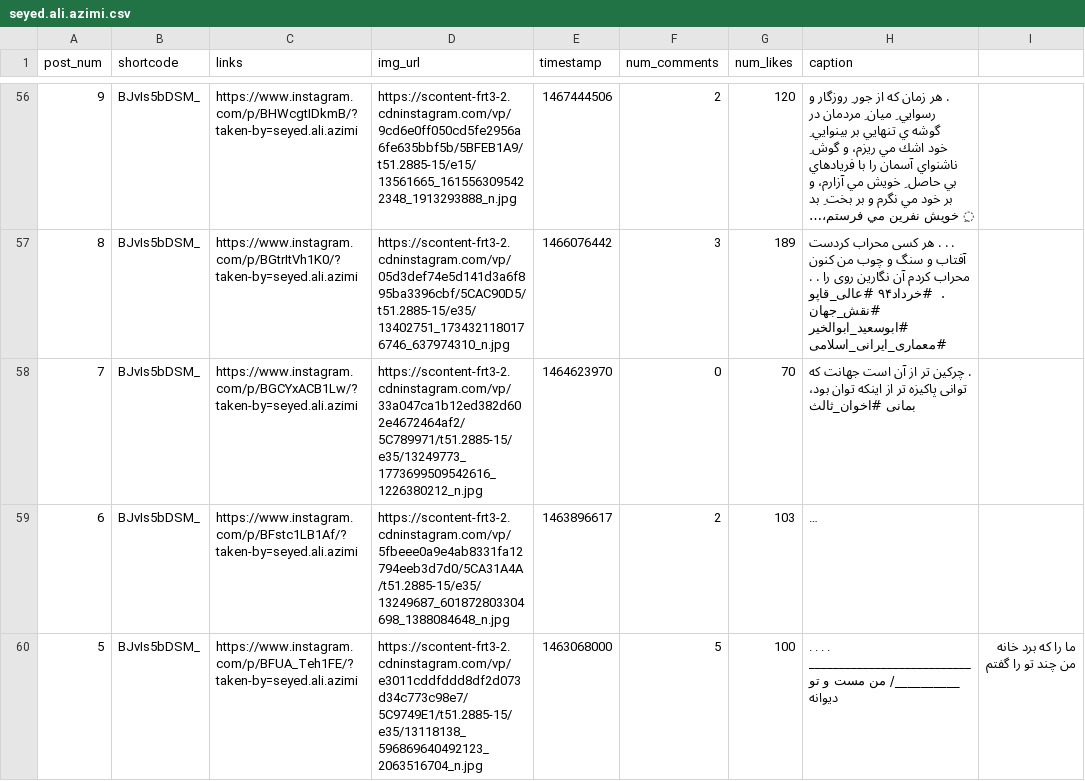
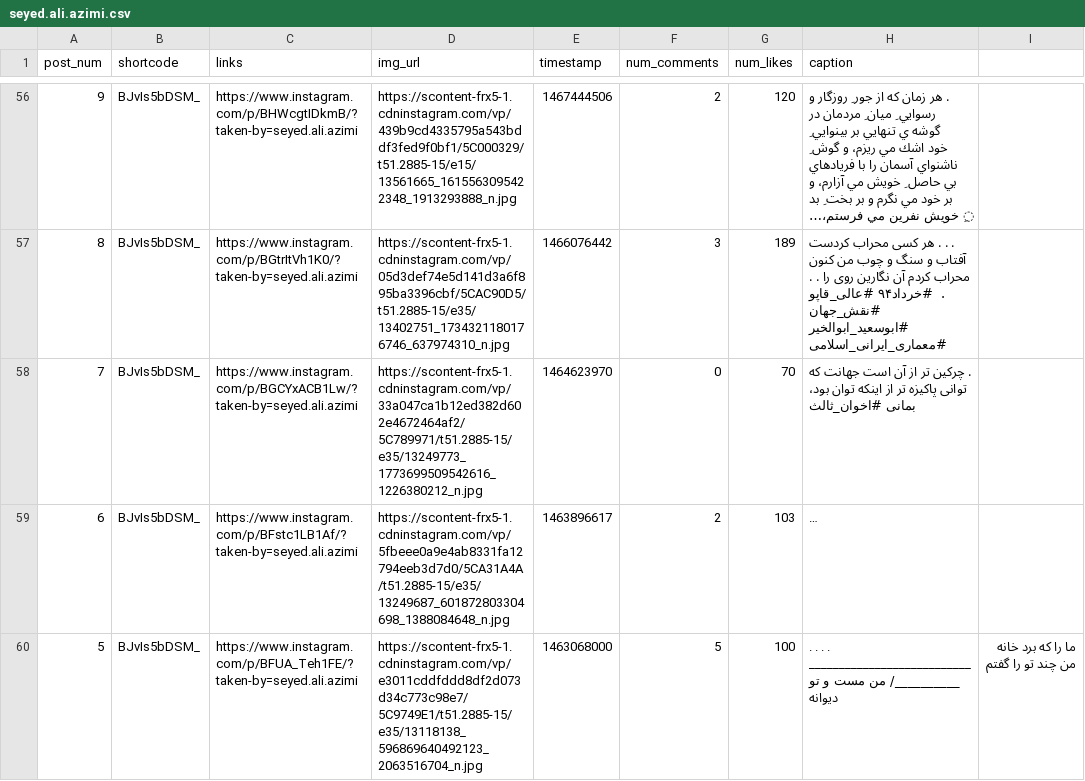
Before and after one commit to pooryaganji/raw_seyed.ali.azimi, a CSV file: seyed.ali.azimi.csv, drawn as a sheet; only a part is shown, gaps mark what is left out; long unchanged cells end in …; the diff covers the shown part only; the diff names each change by its address in the sheet, - before the commit and + after, or states it on an @@ line.

```diff
--- a/seyed.ali.azimi.csv
+++ b/seyed.ali.azimi.csv
-D56 (img_url): https://scontent-frt3-2.cdninstagram.com/vp/9cd6e0ff050cd5fe2956a6fe635bbf5b/5BFEB1A9/t51.2885-15/e15/13561665_1615563095422348_1913293888_n.jpg
+D56 (img_url): https://scontent-frx5-1.cdninstagram.com/vp/439b9cd4335795a543bddf3fed9f0bf1/5C000329/t51.2885-15/e15/13561665_1615563095422348_1913293888_n.jpg
-D57 (img_url): https://scontent-frt3-2.cdninstagram.com/vp/05d3def74e5d141d3a6f895ba3396cbf/5CAC90D5/t51.2885-15/e35/13402751_1734321180176746_637974310_n.jpg
+D57 (img_url): https://scontent-frx5-1.cdninstagram.com/vp/05d3def74e5d141d3a6f895ba3396cbf/5CAC90D5/t51.2885-15/e35/13402751_1734321180176746_637974310_n.jpg
-D58 (img_url): https://scontent-frt3-2.cdninstagram.com/vp/33a047ca1b12ed382d602e4672464af2/5C789971/t51.2885-15/e35/13249773_1773699509542616_1226380212_n.jpg
+D58 (img_url): https://scontent-frx5-1.cdninstagram.com/vp/33a047ca1b12ed382d602e4672464af2/5C789971/t51.2885-15/e35/13249773_1773699509542616_1226380212_n.jpg
-D59 (img_url): https://scontent-frt3-2.cdninstagram.com/vp/5fbeee0a9e4ab8331fa12794eeb3d7d0/5CA31A4A/t51.2885-15/e35/13249687_601872803304698_1388084648_n.jpg
+D59 (img_url): https://scontent-frx5-1.cdninstagram.com/vp/5fbeee0a9e4ab8331fa12794eeb3d7d0/5CA31A4A/t51.2885-15/e35/13249687_601872803304698_1388084648_n.jpg
-D60 (img_url): https://scontent-frt3-2.cdninstagram.com/vp/e3011cddfddd8df2d073d34c773c98e7/5C9749E1/t51.2885-15/e35/13118138_596869640492123_2063516704_n.jpg
+D60 (img_url): https://scontent-frx5-1.cdninstagram.com/vp/e3011cddfddd8df2d073d34c773c98e7/5C9749E1/t51.2885-15/e35/13118138_596869640492123_2063516704_n.jpg
```
Also changed, not shown: 58 edited cells elsewhere in this file, 1 other file.
